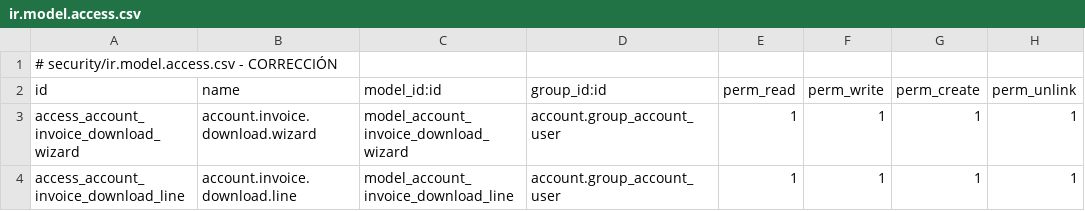
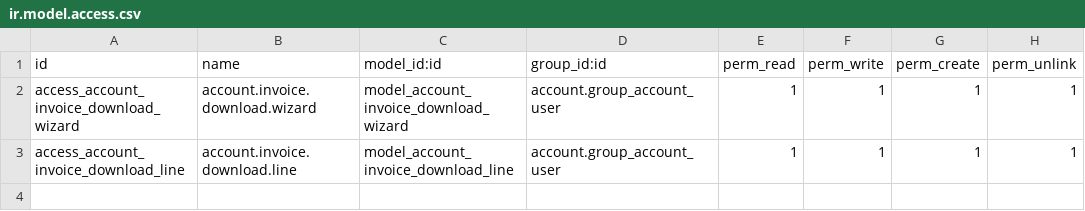
Before and after one commit to dev-eco/odoo-custom-addons, a CSV file: invoice_download_pdf/security/ir.model.access.csv, drawn as a sheet.

Commit message:
fix errors

```diff
--- a/invoice_download_pdf/security/ir.model.access.csv
+++ b/invoice_download_pdf/security/ir.model.access.csv
@@ -1,2 +1 @@
-# security/ir.model.access.csv - CORRECCIÓN
 id,name,model_id:id,group_id:id,perm_read,perm_write,perm_create,perm_unlink
```
